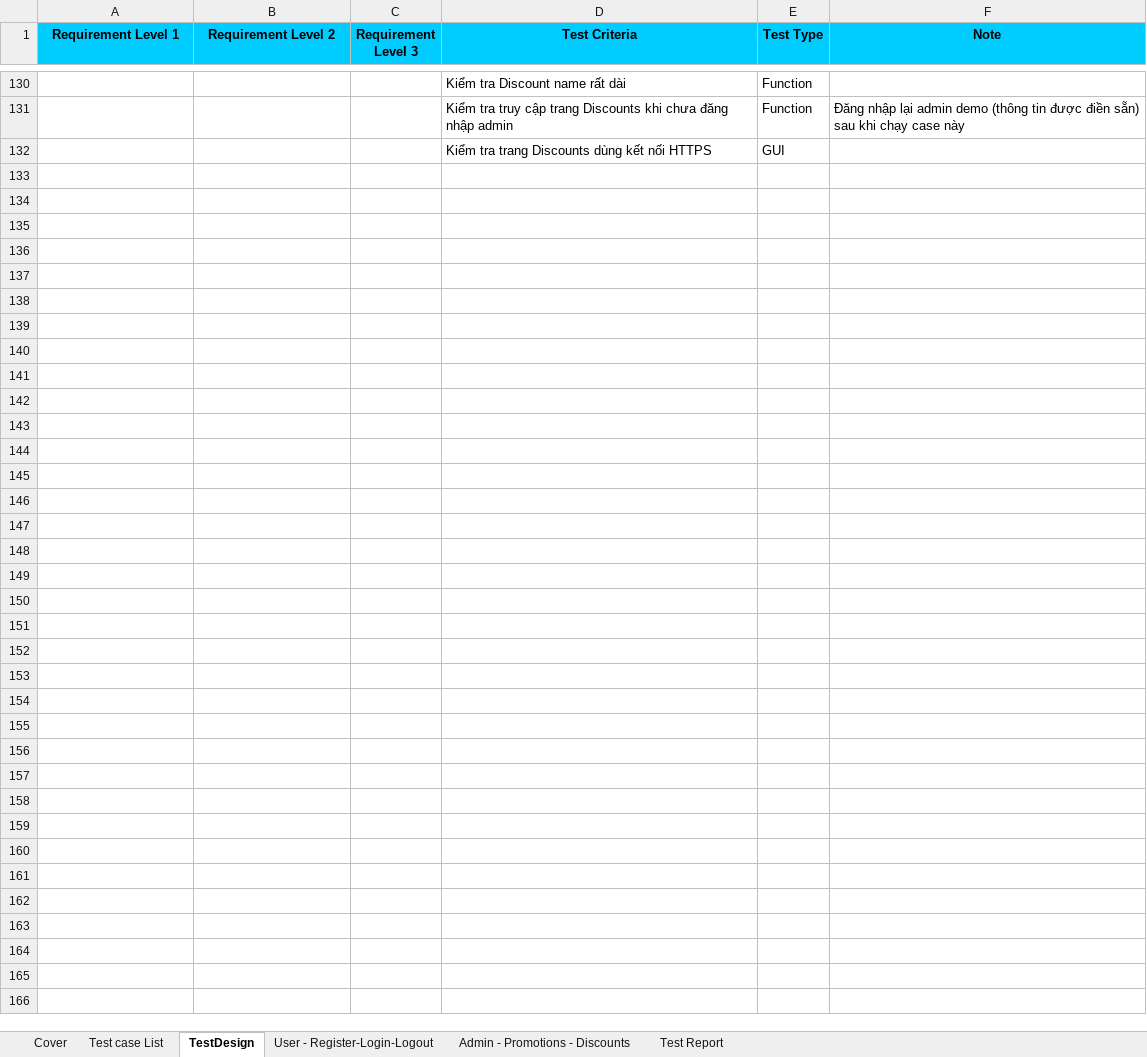
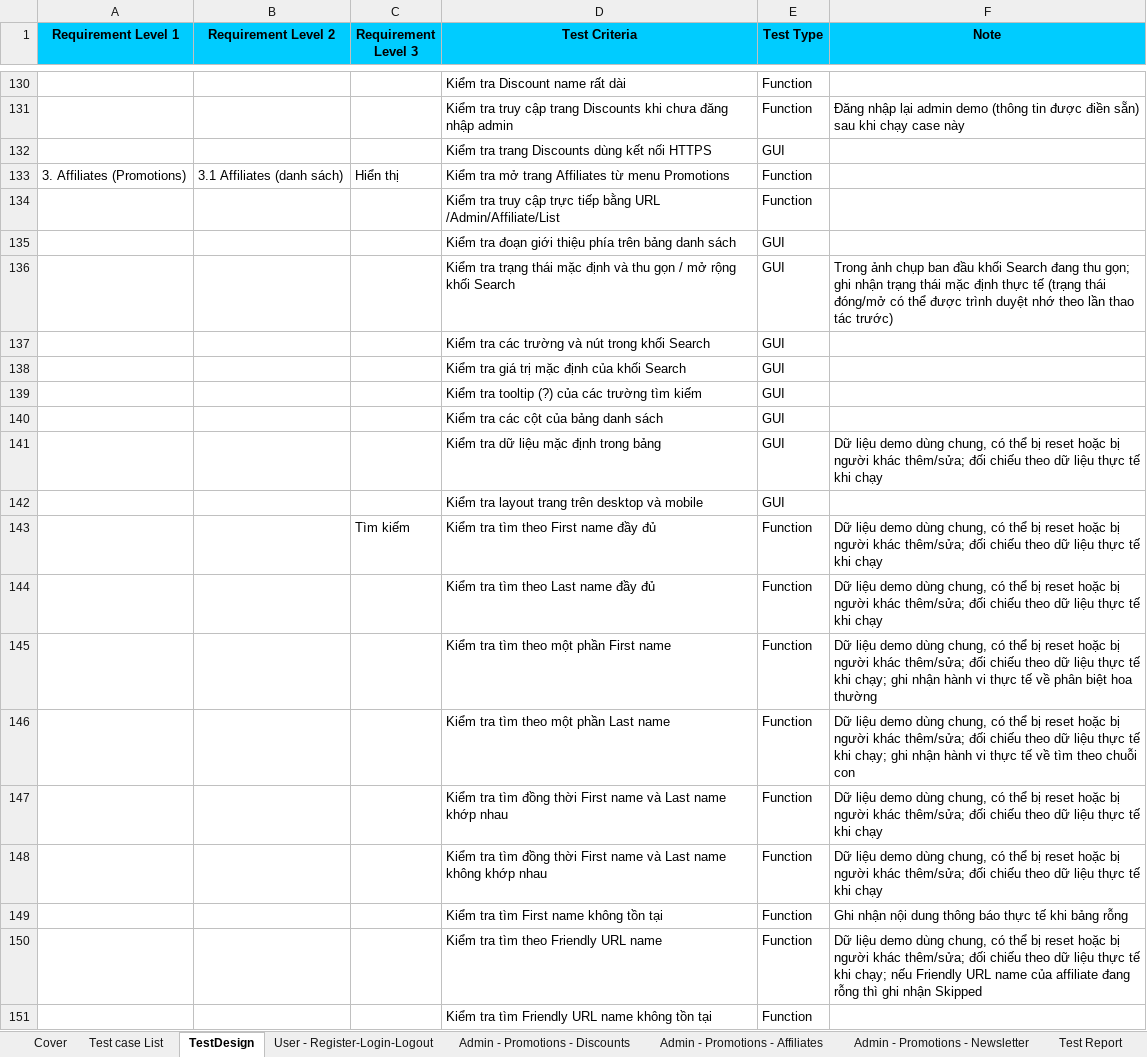
Before and after one commit to thanhtruc379994/Tester, an Excel workbook: 23130251_LeHuuPhuoc/Group13_23130251_LeHuuPhuoc.xlsx, sheet TestDesign, drawn as a sheet; only a part is shown, gaps mark what is left out; values as stored, in another font and other column widths than the file's, no borders; the diff covers the shown part only; the diff names each change by its address in the sheet, - before the commit and + after, or states it on an @@ line.

```diff
--- a/23130251_LeHuuPhuoc/Group13_23130251_LeHuuPhuoc.xlsx (sheet TestDesign)
+++ b/23130251_LeHuuPhuoc/Group13_23130251_LeHuuPhuoc.xlsx (sheet TestDesign)
+sheet tab: Admin - Promotions - Affiliates
+sheet tab: Admin - Promotions - Newsletter
+row 133: 3. Affiliates (Promotions) | 3.1 Affiliates (danh sách) | Hiển thị | Kiểm tra mở trang Affiliates từ menu Promotions | Function
+row 134:  |  |  | Kiểm tra truy cập trực tiếp bằng URL /Admin/Affiliate/List | Function
+row 135:  |  |  | Kiểm tra đoạn giới thiệu phía trên bảng danh sách | GUI
+row 136:  |  |  | Kiểm tra trạng thái mặc định và thu gọn / mở rộng khối Search | GUI | Trong ảnh chụp ban đầu khối Search đang thu gọn; ghi nhận trạng thái mặc định thực tế (trạng thái đóng/mở có thể được trình duyệt nhớ theo lần thao tác trước)
+row 137:  |  |  | Kiểm tra các trường và nút trong khối Search | GUI
+row 138:  |  |  | Kiểm tra giá trị mặc định của khối Search | GUI
+row 139:  |  |  | Kiểm tra tooltip (?) của các trường tìm kiếm | GUI
+row 140:  |  |  | Kiểm tra các cột của bảng danh sách | GUI
+row 141:  |  |  | Kiểm tra dữ liệu mặc định trong bảng | GUI | Dữ liệu demo dùng chung, có thể bị reset hoặc bị người khác thêm/sửa; đối chiếu theo dữ liệu thực tế khi chạy
+row 142:  |  |  | Kiểm tra layout trang trên desktop và mobile | GUI
+row 143:  |  | Tìm kiếm | Kiểm tra tìm theo First name đầy đủ | Function | Dữ liệu demo dùng chung, có thể bị reset hoặc bị người khác thêm/sửa; đối chiếu theo dữ liệu thực tế khi chạy
+row 144:  |  |  | Kiểm tra tìm theo Last name đầy đủ | Function | Dữ liệu demo dùng chung, có thể bị reset hoặc bị người khác thêm/sửa; đối chiếu theo dữ liệu thực tế khi chạy
+row 145:  |  |  | Kiểm tra tìm theo một phần First name | Function | Dữ liệu demo dùng chung, có thể bị reset hoặc bị người khác thêm/sửa; đối chiếu theo dữ liệu thực tế khi chạy; ghi nhận hành vi thực tế về phân biệt hoa thường
+row 146:  |  |  | Kiểm tra tìm theo một phần Last name | Function | Dữ liệu demo dùng chung, có thể bị reset hoặc bị người khác thêm/sửa; đối chiếu theo dữ liệu thực tế khi chạy; ghi nhận hành vi thực tế về tìm theo chuỗi con
+row 147:  |  |  | Kiểm tra tìm đồng thời First name và Last name khớp nhau | Function | Dữ liệu demo dùng chung, có thể bị reset hoặc bị người khác thêm/sửa; đối chiếu theo dữ liệu thực tế khi chạy
+row 148:  |  |  | Kiểm tra tìm đồng thời First name và Last name không khớp nhau | Function | Dữ liệu demo dùng chung, có thể bị reset hoặc bị người khác thêm/sửa; đối chiếu theo dữ liệu thực tế khi chạy
+row 149:  |  |  | Kiểm tra tìm First name không tồn tại | Function | Ghi nhận nội dung thông báo thực tế khi bảng rỗng
+row 150:  |  |  | Kiểm tra tìm theo Friendly URL name | Function | Dữ liệu demo dùng chung, có thể bị reset hoặc bị người khác thêm/sửa; đối chiếu theo dữ liệu thực tế khi chạy; nếu Friendly URL name của affiliate đang rỗng thì ghi nhận Skipped
+row 151:  |  |  | Kiểm tra tìm Friendly URL name không tồn tại | Function
```
Also changed, not shown: 84 added rows elsewhere in this sheet, sheet User - Register-Login-Logout, sheet Admin - Promotions - Discounts, sheet Test Report, sheet Test case List, sheet Cover, formulas that keep their value, 4 other files.
